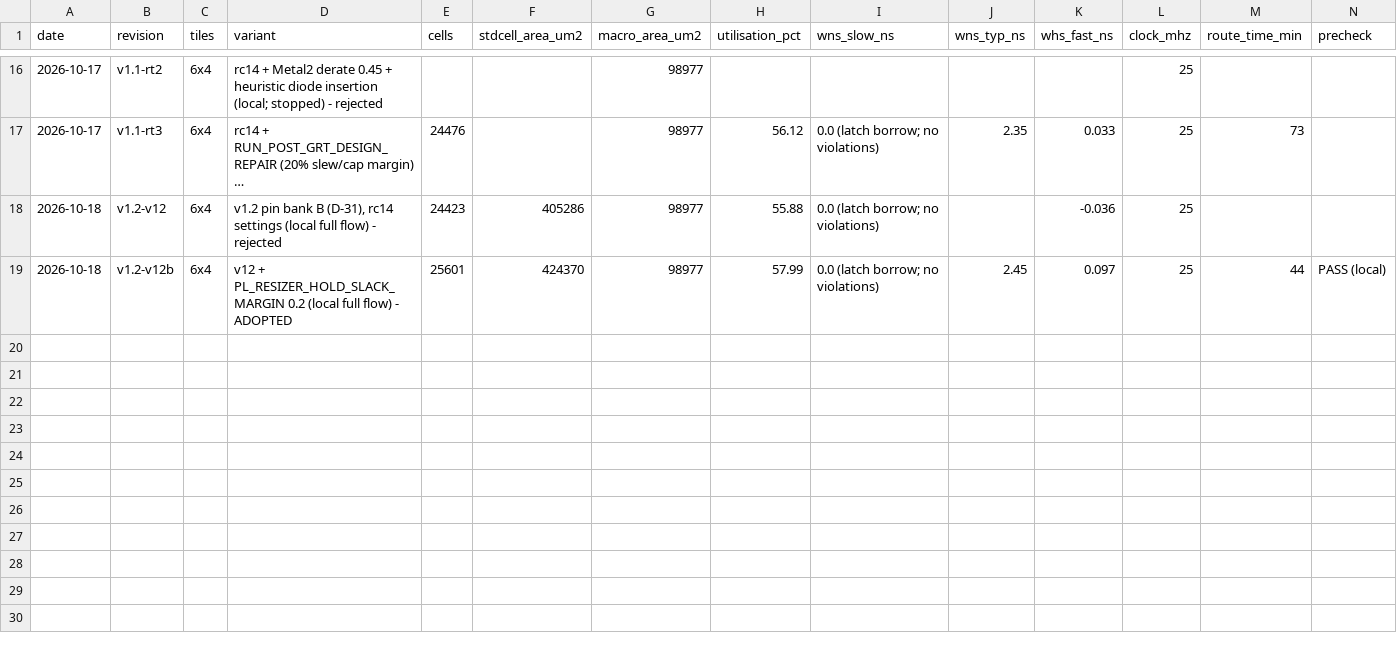
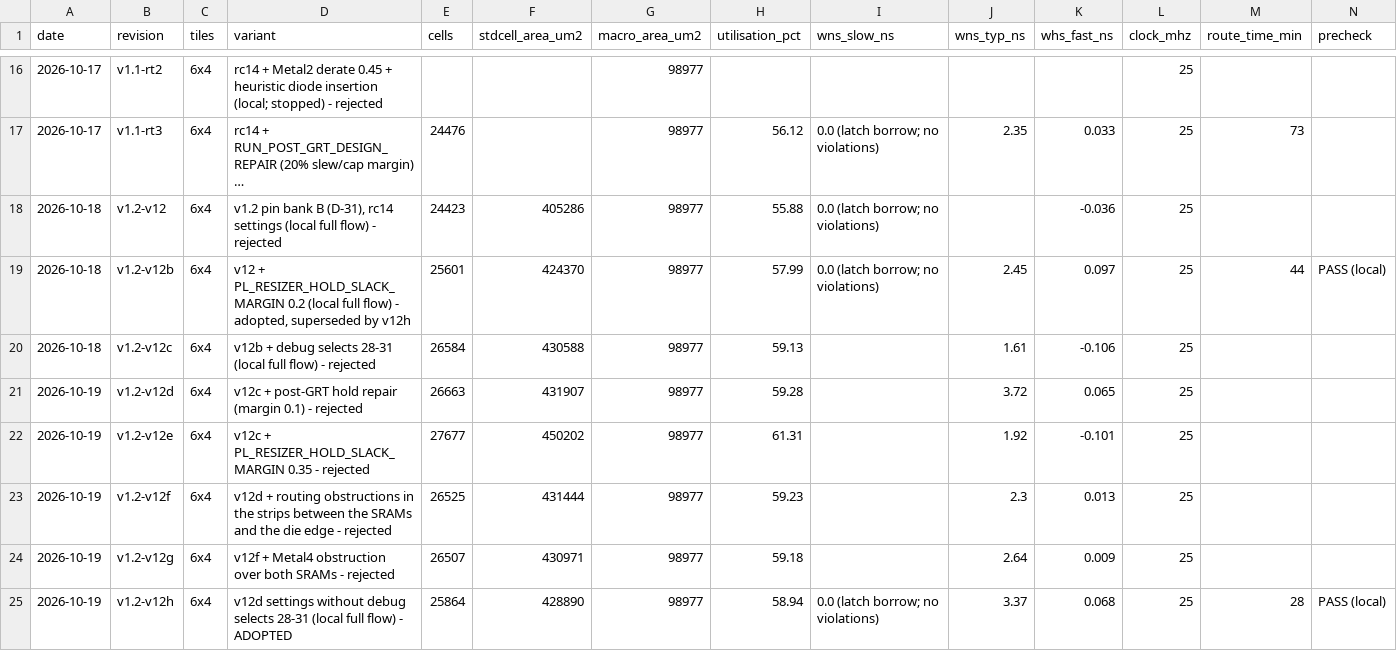
Before and after one commit to parthDOOM/escapement, a CSV file: asic/reports/area.csv, drawn as a sheet; only a part is shown, gaps mark what is left out; long unchanged cells end in …; rows hold the shown columns only; the diff names each change by its address in the sheet, - before the commit and + after, or states it on an @@ line.

Commit message:
v1.2 sign-off (v12h): hold repaired again after global routing
- Hold is repaired after clock-tree synthesis (margin 0.2 ns) and again after
  global routing (0.1 ns), where the routed clock feed of each FIFO's clock gate
  is known: 34 buffers, fast-corner hold +0.068 ns.
- 25,864 cells, 58.9%; global-route overflow 68; DRC, LVS and antenna clean;
  precheck passes; gate-level chip and pin suites pass; the netlist is
  equivalent to the RTL.
- formal/equiv.sh removes the port-less layout cell before comparing.
- docs/03, 04, 06, 15, README and area.csv updated to this run.

```diff
--- a/asic/reports/area.csv
+++ b/asic/reports/area.csv
-D19 (variant): …flow) - ADOPTED
+D19 (variant): …flow) - adopted, superseded by v12h
+row 20: 2026-10-18 | v1.2-v12c | 6x4 | v12b + debug selects 28-31 (local full flow) - rejected | 26584 | 430588 | 98977 | 59.13 |  | 1.61 | -0.106 | 25
+row 21: 2026-10-19 | v1.2-v12d | 6x4 | v12c + post-GRT hold repair (margin 0.1) - rejected | 26663 | 431907 | 98977 | 59.28 |  | 3.72 | 0.065 | 25
+row 22: 2026-10-19 | v1.2-v12e | 6x4 | v12c + PL_RESIZER_HOLD_SLACK_MARGIN 0.35 - rejected | 27677 | 450202 | 98977 | 61.31 |  | 1.92 | -0.101 | 25
+row 23: 2026-10-19 | v1.2-v12f | 6x4 | v12d + routing obstructions in the strips between the SRAMs and the die edge - rejected | 26525 | 431444 | 98977 | 59.23 |  | 2.3 | 0.013 | 25
+row 24: 2026-10-19 | v1.2-v12g | 6x4 | v12f + Metal4 obstruction over both SRAMs - rejected | 26507 | 430971 | 98977 | 59.18 |  | 2.64 | 0.009 | 25
+row 25: 2026-10-19 | v1.2-v12h | 6x4 | v12d settings without debug selects 28-31 (local full flow) - ADOPTED | 25864 | 428890 | 98977 | 58.94 | 0.0 (latch borrow; no violations) | 3.37 | 0.068 | 25 | 28 | PASS (local)
```
Also changed, not shown: 7 other files.
